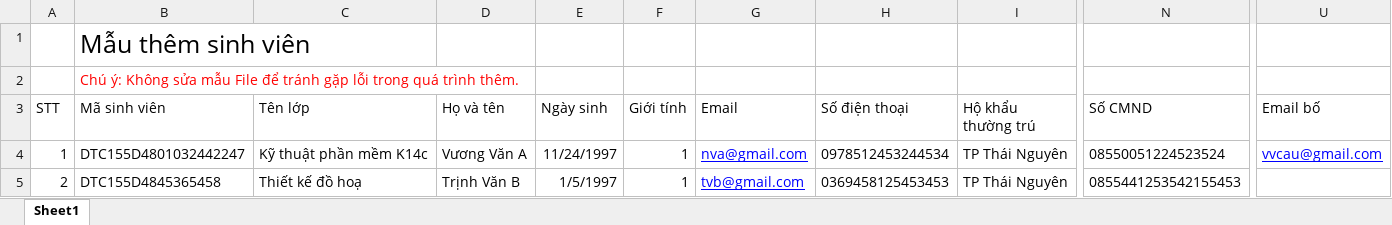
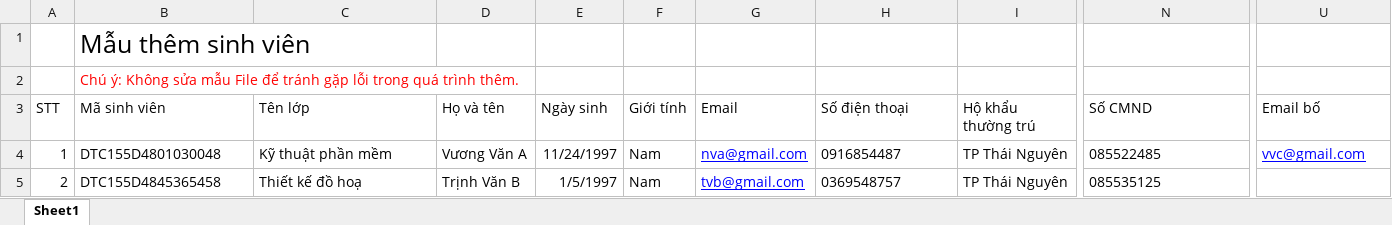
Before and after one commit to vanhuy174/mmc_system, an Excel workbook: storage/file/mau-them-sinh-vien.xlsx, sheet Sheet1, drawn as a sheet; only a part is shown, gaps mark what is left out; values as stored, in another font and other column widths than the file's, no borders; the diff names each change by its address in the sheet, - before the commit and + after, or states it on an @@ line.

Commit message:
sửa chức năng import student bằng excel

```diff
--- a/storage/file/mau-them-sinh-vien.xlsx (sheet Sheet1)
+++ b/storage/file/mau-them-sinh-vien.xlsx (sheet Sheet1)
-B4 (Mã sinh viên): DTC155D4801032442247
+B4 (Mã sinh viên): DTC155D4801030048
-C4 (Tên lớp): Kỹ thuật phần mềm K14c
+C4 (Tên lớp): Kỹ thuật phần mềm
-F4:F5 (Giới tính): 1
+F4:F5 (Giới tính): Nam
-H4 (Số điện thoại): 0978512453244534
+H4 (Số điện thoại): 0916854487
-N4 (Số CMND): 08550051224523524
+N4 (Số CMND): 085522485
-U4 (Email bố): vvcau@gmail.com
+U4 (Email bố): vvc@gmail.com
-H5 (Số điện thoại): 0369458125453453
+H5 (Số điện thoại): 0369548757
-N5 (Số CMND): 0855441253542155453
+N5 (Số CMND): 085535125
```
Also changed, not shown: 12 other files.
